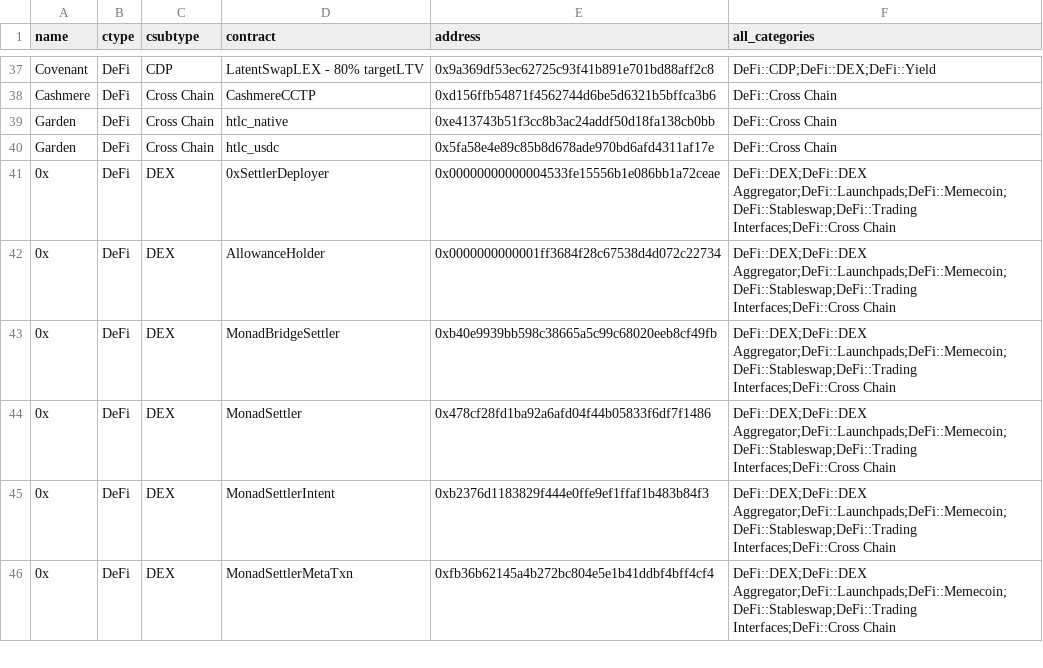
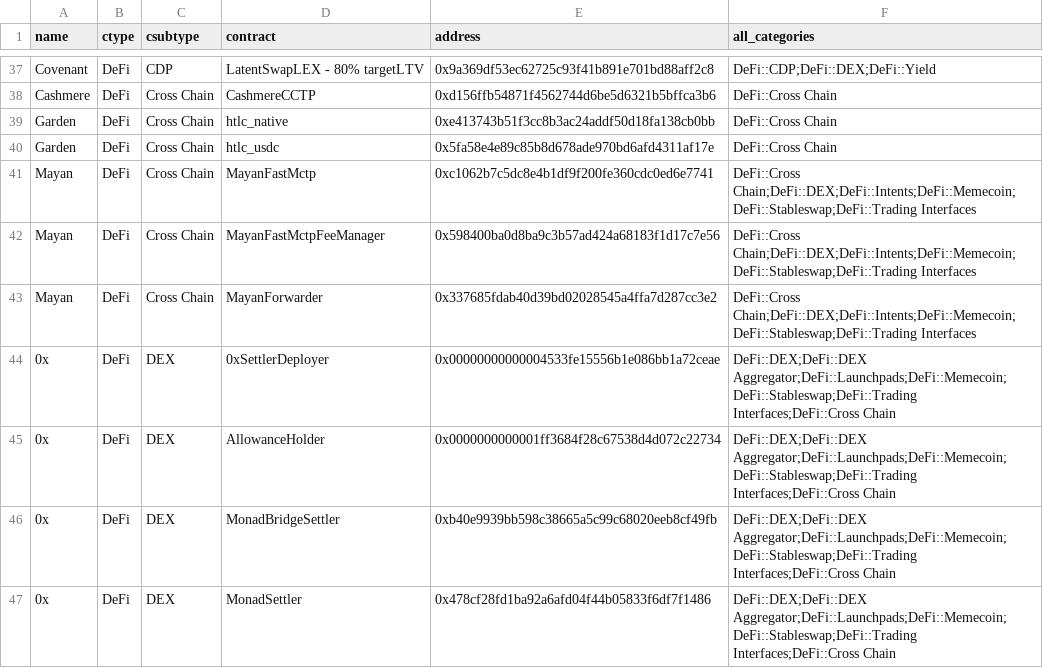
Before and after one commit to monad-crypto/protocols, a CSV file: protocols-mainnet.csv, drawn as a sheet; only a part is shown, gaps mark what is left out; the shorter side is filled out with more unchanged rows; the diff names each change by its address in the sheet, - before the commit and + after, or states it on an @@ line.

```diff
--- a/protocols-mainnet.csv
+++ b/protocols-mainnet.csv
+row 41: Mayan | DeFi | Cross Chain | MayanFastMctp | 0xc1062b7c5dc8e4b1df9f200fe360cdc0ed6e7741 | DeFi::Cross Chain;DeFi::DEX;DeFi::Intents;DeFi::Memecoin;DeFi::Stableswap;DeFi::Trading Interfaces
+row 42: Mayan | DeFi | Cross Chain | MayanFastMctpFeeManager | 0x598400ba0d8ba9c3b57ad424a68183f1d17c7e56 | DeFi::Cross Chain;DeFi::DEX;DeFi::Intents;DeFi::Memecoin;DeFi::Stableswap;DeFi::Trading Interfaces
+row 43: Mayan | DeFi | Cross Chain | MayanForwarder | 0x337685fdab40d39bd02028545a4ffa7d287cc3e2 | DeFi::Cross Chain;DeFi::DEX;DeFi::Intents;DeFi::Memecoin;DeFi::Stableswap;DeFi::Trading Interfaces
```
